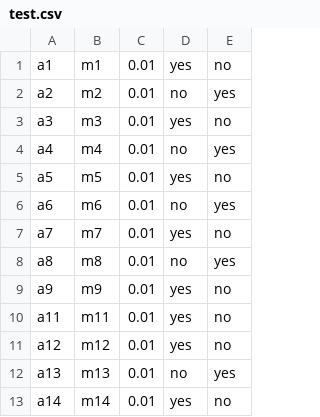
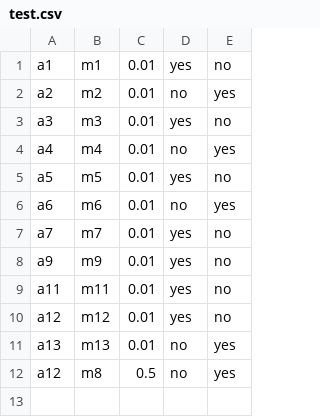
Before and after one commit to pouyansh/Royan-site, a CSV file: media/orders/user_royan5/service_3/test.csv, drawn as a sheet.

Commit message:
apps -> order -> a bug fixed about type

```diff
--- a/media/orders/user_royan5/service_3/test.csv
+++ b/media/orders/user_royan5/service_3/test.csv
@@ -7,3 +7,2 @@ a6,m6,0.01,no,yes
 a7,m7,0.01,yes,no
-a8,m8,0.01,no,yes
 a9,m9,0.01,yes,no
@@ -12,2 +11,2 @@ a12,m12,0.01,yes,no
 a13,m13,0.01,no,yes
-a14,m14,0.01,yes,no
+a12,m8,0.5,no,yes
```
Also changed, not shown: 3 other files.
